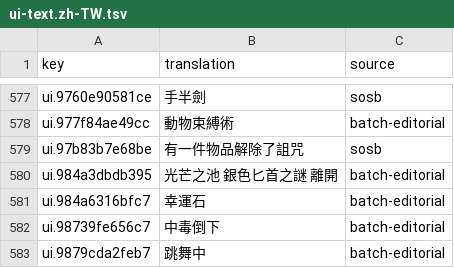
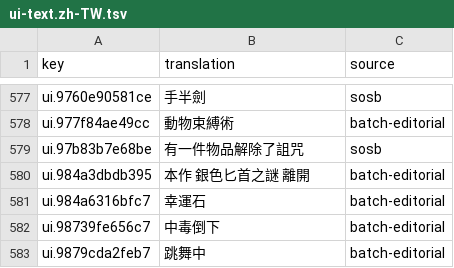
Before and after one commit to wicanr2/pools-of-darkness-cht, a TSV file: text/ui-text.zh-TW.tsv, drawn as a sheet; only a part is shown, gaps mark what is left out.

```diff
--- a/text/ui-text.zh-TW.tsv
+++ b/text/ui-text.zh-TW.tsv
@@ -579,3 +579,3 @@ ui.977f84ae49cc	動物束縛術	batch-editorial
 ui.97b83b7e68be	有一件物品解除了詛咒	sosb
-ui.984a3dbdb395	光芒之池 銀色匕首之謎 離開	batch-editorial
+ui.984a3dbdb395	本作 銀色匕首之謎 離開	batch-editorial
 ui.984a6316bfc7	幸運石	batch-editorial
```
Also changed, not shown: text/menu-masters.tsv, 6 other files.
